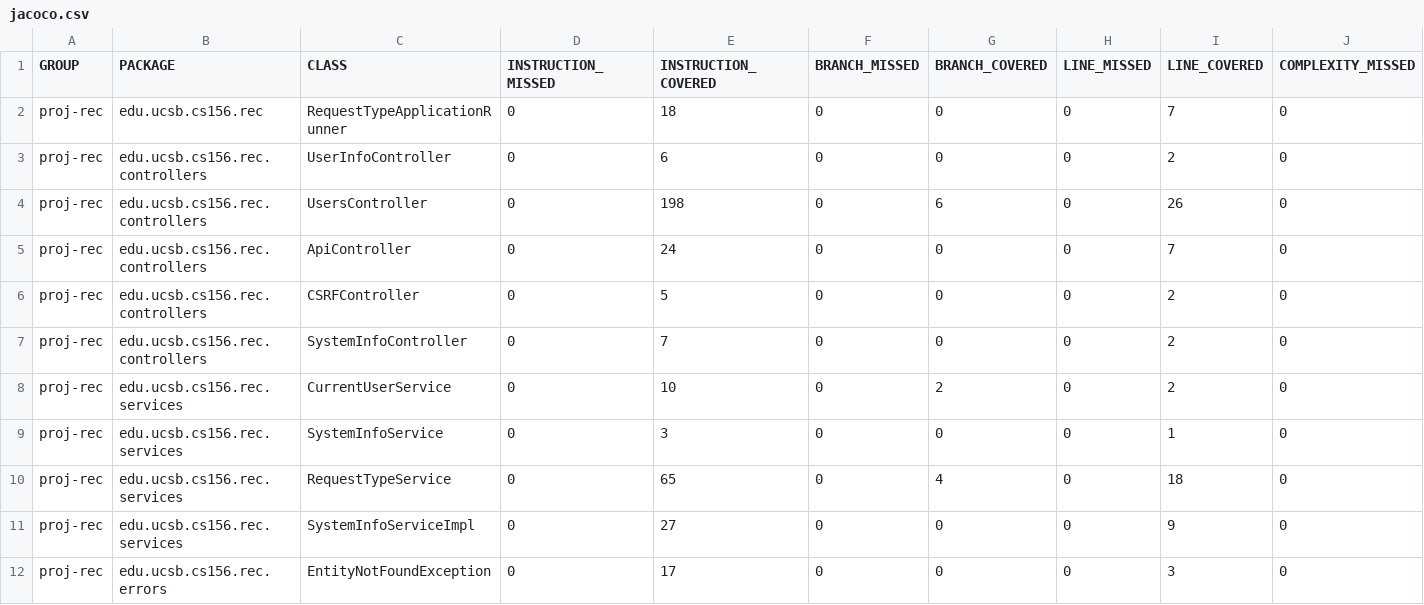
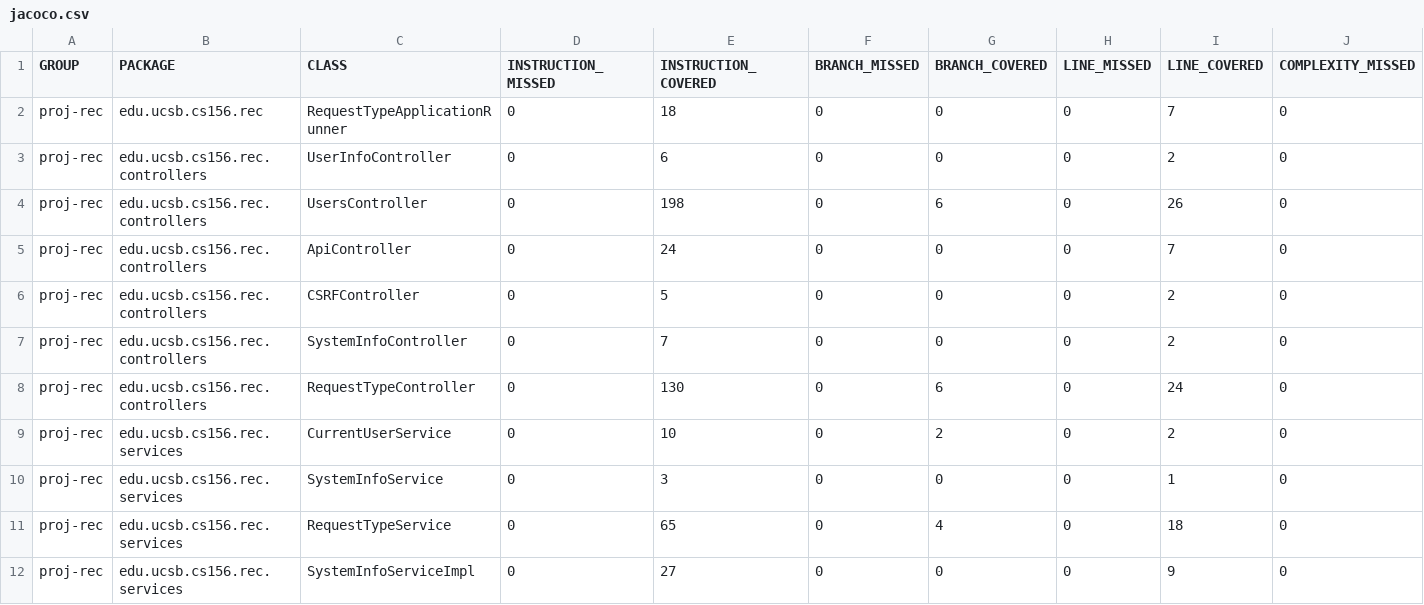
Before and after one commit to ucsb-cs156-f24/proj-rec-f24-06, a CSV file: jacoco/jacoco.csv, drawn as a sheet; only a part is shown; the shorter side is filled out with more unchanged rows; rows hold the shown columns only; the diff names each change by its address in the sheet, - before the commit and + after, or states it on an @@ line.

Commit message:
Deploying to gh-pages from @ ucsb-cs156-f24/proj-rec-f24-06@21e8ae016cae9f2fa40606d1c066a851fb12e8b7 🚀

```diff
--- a/jacoco/jacoco.csv
+++ b/jacoco/jacoco.csv
+row 8: proj-rec | edu.ucsb.cs156.rec.controllers | RequestTypeController | 0 | 130 | 0 | 6 | 0 | 24 | 0
```
Also changed, not shown: 7 other files.
